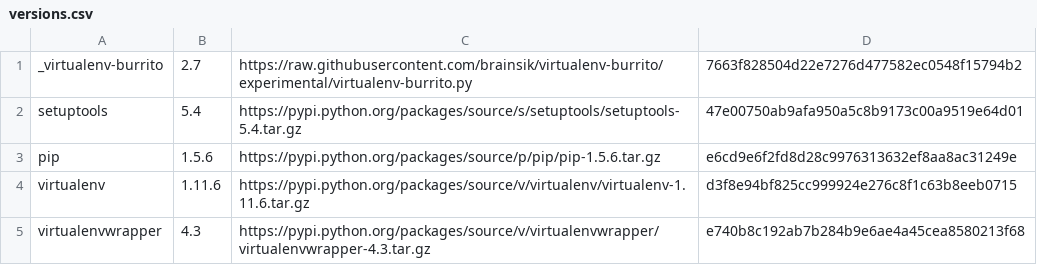
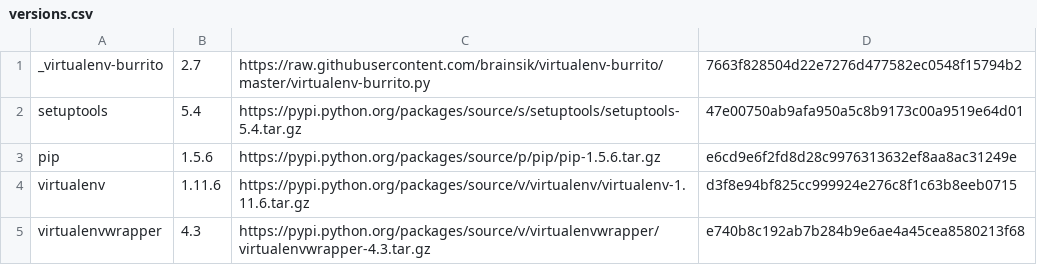
Before and after one commit to brainsik/virtualenv-burrito, a CSV file: versions.csv, drawn as a sheet.

Commit message:
release 2.7 experimental -> master

```diff
--- a/versions.csv
+++ b/versions.csv
@@ -1,2 +1,2 @@
-_virtualenv-burrito,2.7,https://raw.githubusercontent.com/brainsik/virtualenv-burrito/experimental/virtualenv-burrito.py,7663f828504d22e7276d477582ec0548f15794b2
+_virtualenv-burrito,2.7,https://raw.githubusercontent.com/brainsik/virtualenv-burrito/master/virtualenv-burrito.py,7663f828504d22e7276d477582ec0548f15794b2
 setuptools,5.4,https://pypi.python.org/packages/source/s/setuptools/setuptools-5.4.tar.gz,47e00750ab9afa950a5c8b9173c00a9519e64d01
```
Also changed, not shown: 2 other files.
